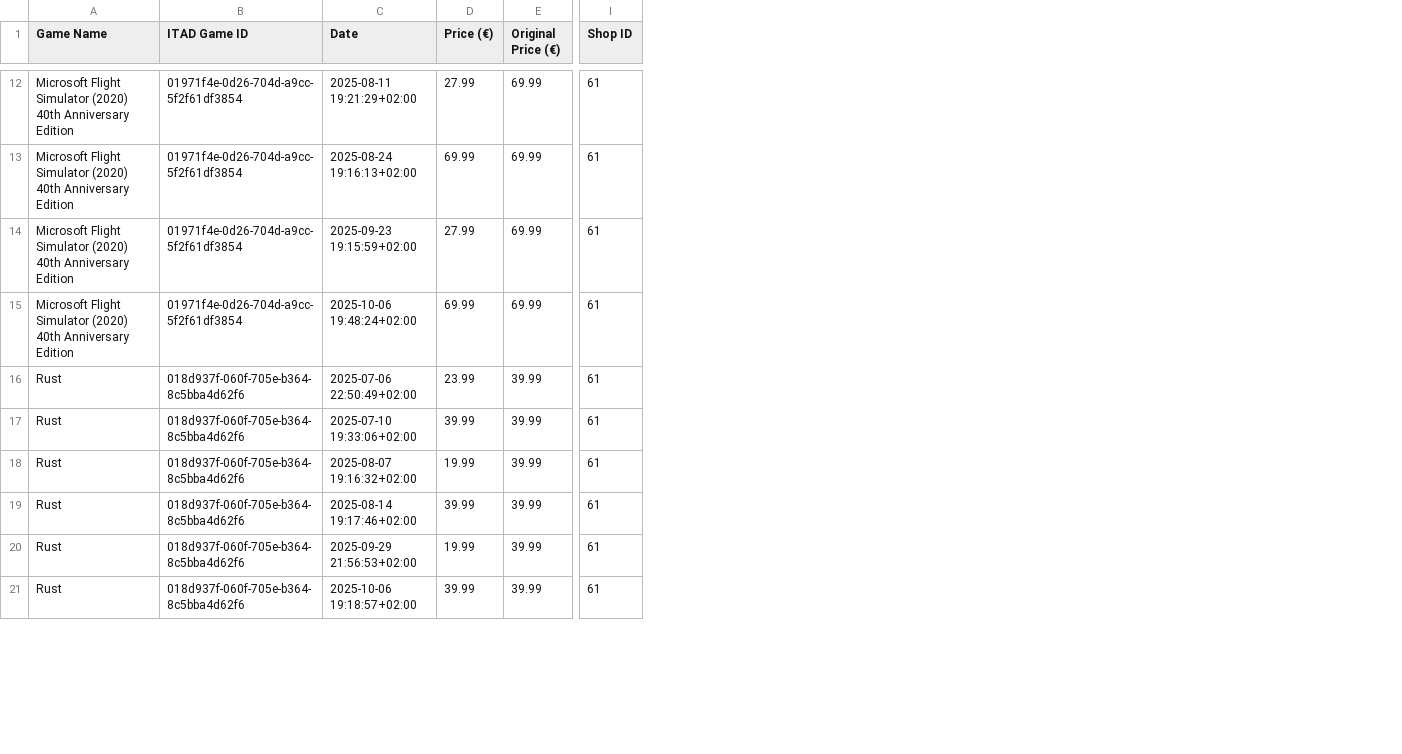
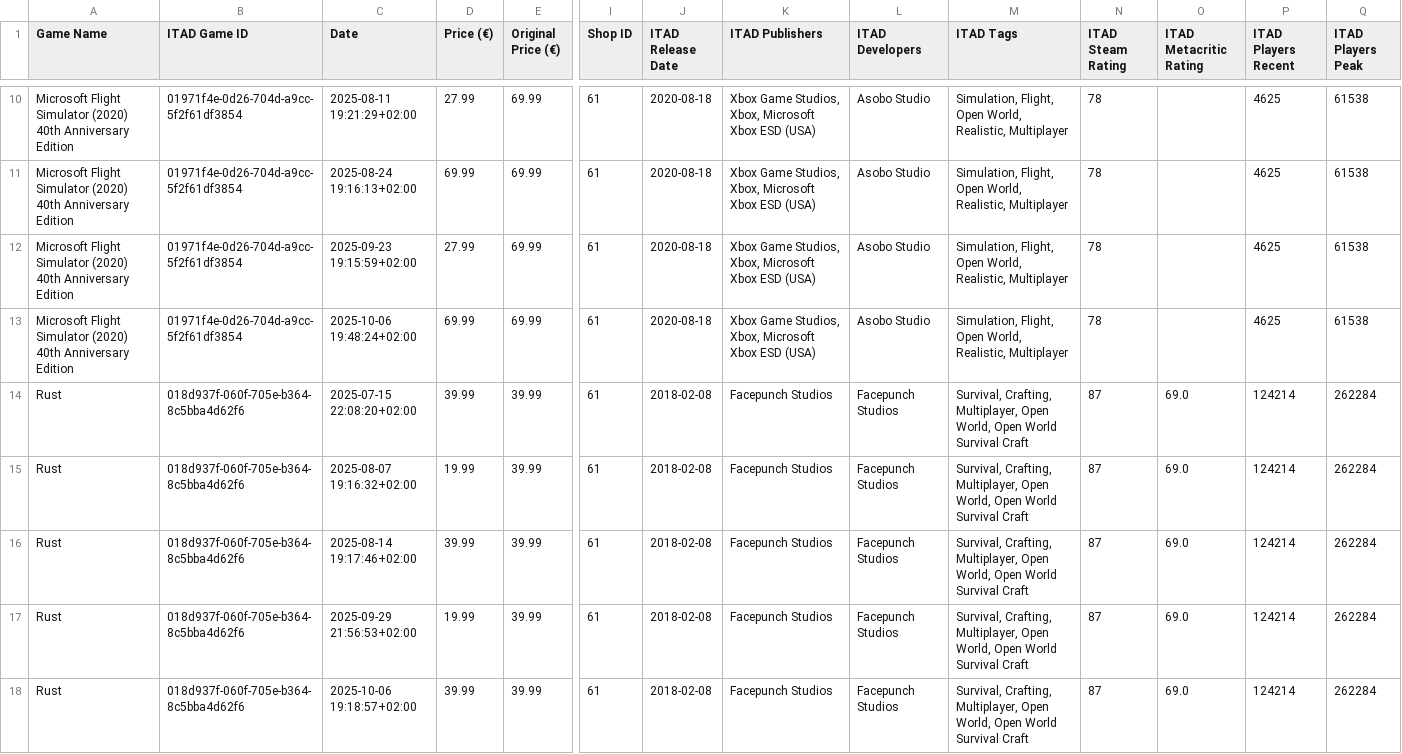
Before and after one commit to jbenigeri/Video-Game-Price-Analysis, a CSV file: data/steam_historical_prices_test.csv, drawn as a sheet; only a part is shown, gaps mark what is left out; removed rows and columns are numbered as before the commit, all else as after; rows hold the shown columns only; the diff covers the shown part only; the diff names each change by its address in the sheet, - before the commit and + after, or states it on an @@ line.

Commit message:
extract release dates and more complete data from itad

```diff
--- a/data/steam_historical_prices_test.csv
+++ b/data/steam_historical_prices_test.csv
+column J (ITAD Release Date), rows 10-18: 2020-08-18 | 2020-08-18 | 2020-08-18 | 2020-08-18 | 2018-02-08 | 2018-02-08 | 2018-02-08 | 2018-02-08 | 2018-02-08
+column K (ITAD Publishers), rows 10-18: Xbox Game Studios, Xbox, Microsoft Xbox ESD (USA) | Xbox Game Studios, Xbox, Microsoft Xbox ESD (USA) | Xbox Game Studios, Xbox, Microsoft Xbox ESD (USA) | Xbox Game Studios, Xbox, Microsoft Xbox ESD (USA) | Facepunch Studios | Facepunch Studios | Facepunch Studios | Facepunch Studios | Facepunch Studios
+column L (ITAD Developers), rows 10-18: Asobo Studio | Asobo Studio | Asobo Studio | Asobo Studio | Facepunch Studios | Facepunch Studios | Facepunch Studios | Facepunch Studios | Facepunch Studios
+column M (ITAD Tags), rows 10-18: Simulation, Flight, Open World, Realistic, Multiplayer | Simulation, Flight, Open World, Realistic, Multiplayer | Simulation, Flight, Open World, Realistic, Multiplayer | Simulation, Flight, Open World, Realistic, Multiplayer | Survival, Crafting, Multiplayer, Open World, Open World Survival Craft | Survival, Crafting, Multiplayer, Open World, Open World Survival Craft | Survival, Crafting, Multiplayer, Open World, Open World Survival Craft | Survival, Crafting, Multiplayer, Open World, Open World Survival Craft | Survival, Crafting, Multiplayer, Open World, Open World Survival Craft
+column N (ITAD Steam Rating), rows 10-18: 78 | 78 | 78 | 78 | 87 | 87 | 87 | 87 | 87
+column O (ITAD Metacritic Rating), rows 14-18: all 69.0
+column P (ITAD Players Recent), rows 10-18: 4625 | 4625 | 4625 | 4625 | 124214 | 124214 | 124214 | 124214 | 124214
+column Q (ITAD Players Peak), rows 10-18: 61538 | 61538 | 61538 | 61538 | 262284 | 262284 | 262284 | 262284 | 262284
-row 16: Rust | 018d937f-060f-705e-b364-8c5bba4d62f6 | 2025-07-06 22:50:49+02:00 | 23.99 | 39.99 | 61
-C14 (Date): 2025-07-10 19:33:06+02:00
+C14 (Date): 2025-07-15 22:08:20+02:00
```
Also changed, not shown: 3 removed rows and 3 edited cells elsewhere in this file, 4 other files.
